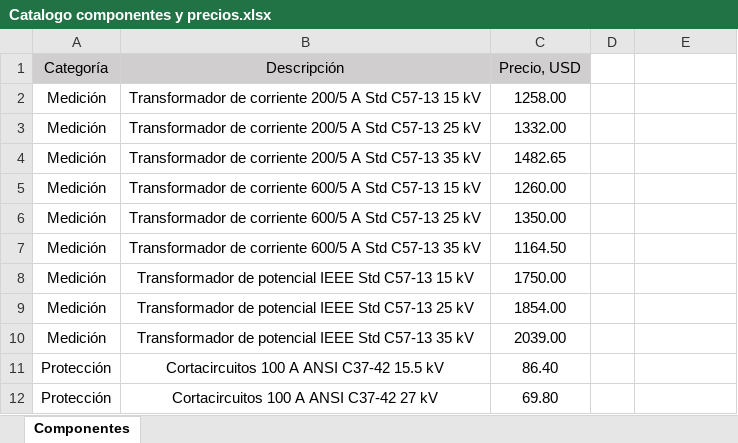
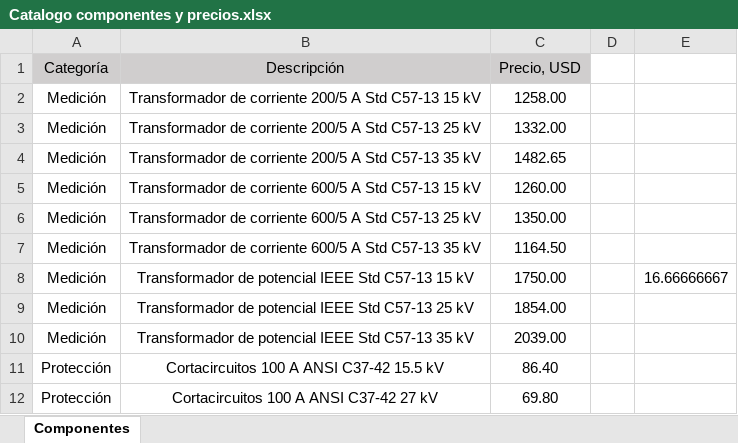
Before and after one commit to chusd7/Design_MV-LW_Substation, an Excel workbook: Catalogo componentes y precios.xlsx, sheet Componentes, drawn as a sheet; only a part is shown; values as stored, in another font and other column widths than the file's, no borders; the diff names each change by its address in the sheet, - before the commit and + after, or states it on an @@ line.

```diff
--- a/Catalogo componentes y precios.xlsx (sheet Componentes)
+++ b/Catalogo componentes y precios.xlsx (sheet Componentes)
-E8: (empty)
+E8: 16.66666667
```
Also changed, not shown: 14 other files.
